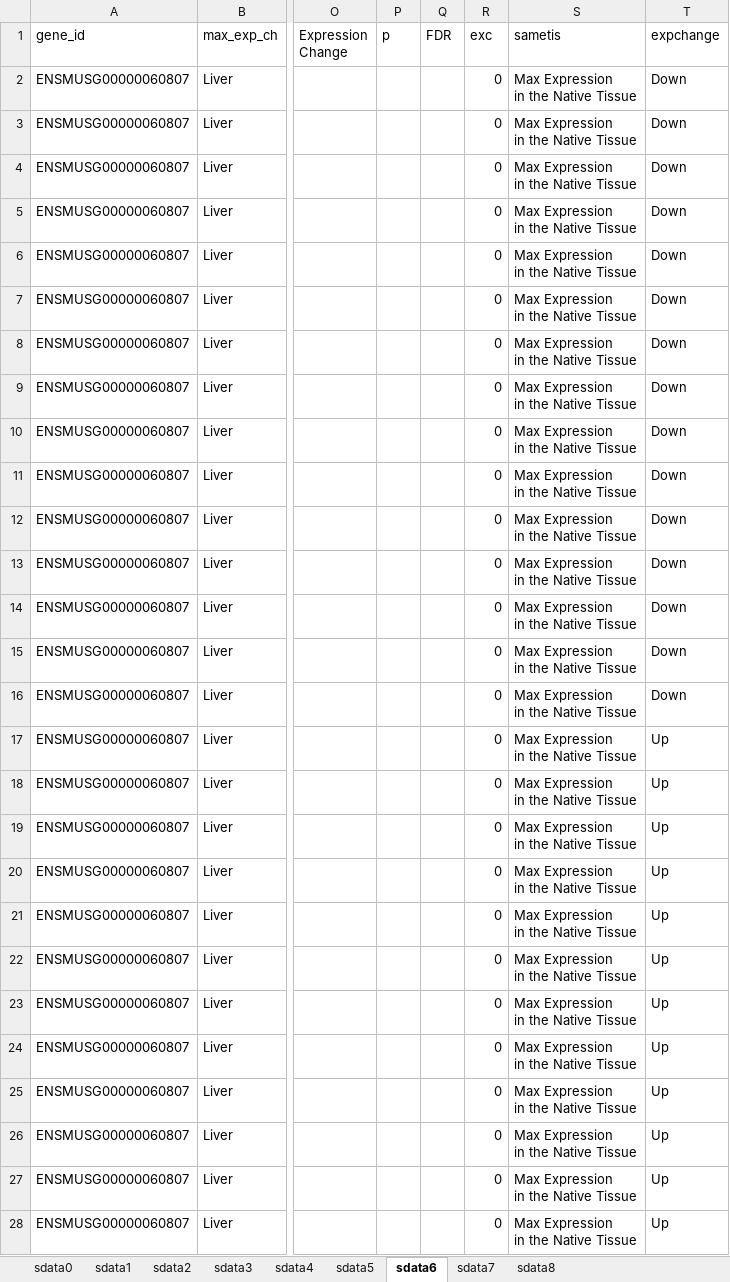
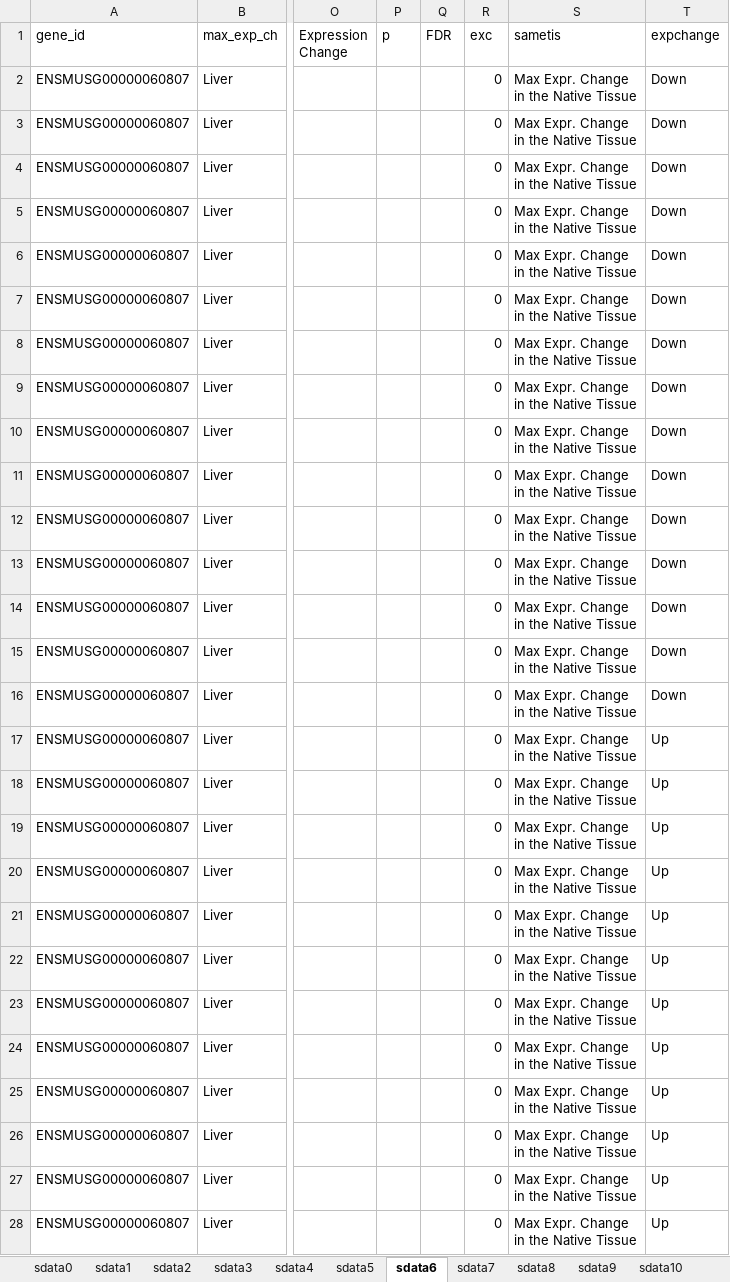
Before and after one commit to hmtzg/geneexp_mouse, an Excel workbook: results/source_data/f4_source_data.xlsx, sheet sdata6, drawn as a sheet; only a part is shown, gaps mark what is left out; values as stored, in another font and other column widths than the file's, no borders; ↵ is a line break in a cell; the diff covers the shown part only; the diff names each change by its address in the sheet, - before the commit and + after, or states it on an @@ line.

```diff
--- a/results/source_data/f4_source_data.xlsx (sheet sdata6)
+++ b/results/source_data/f4_source_data.xlsx (sheet sdata6)
+sheet tab: sdata9
+sheet tab: sdata10
-S2:S28 (sametis): Max Expression ↵ in the Native Tissue
+S2:S28 (sametis): Max Expr. Change ↵ in the Native Tissue
```
Also changed, not shown: 36 edited cells elsewhere in this sheet, sheet sdata3, sheet sdata4, sheet sdata5, sheet sdata0, sheet sdata2, sheet sdata1, other sheet tabs, 13 other files.
